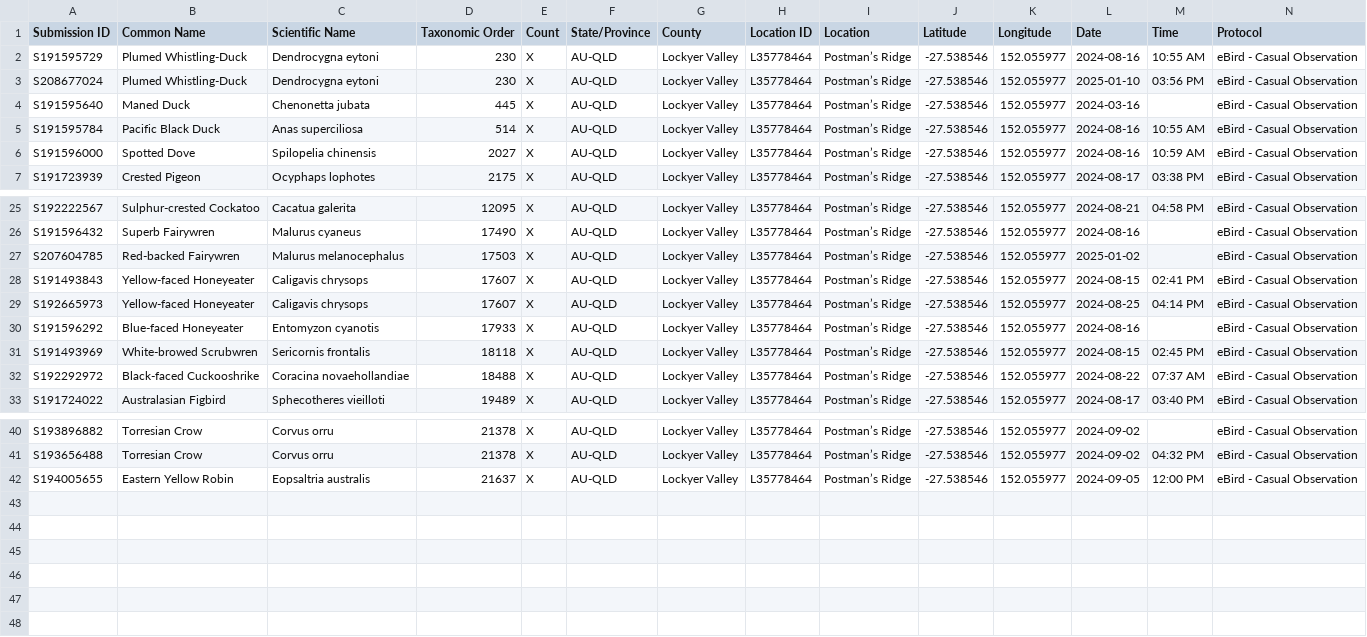
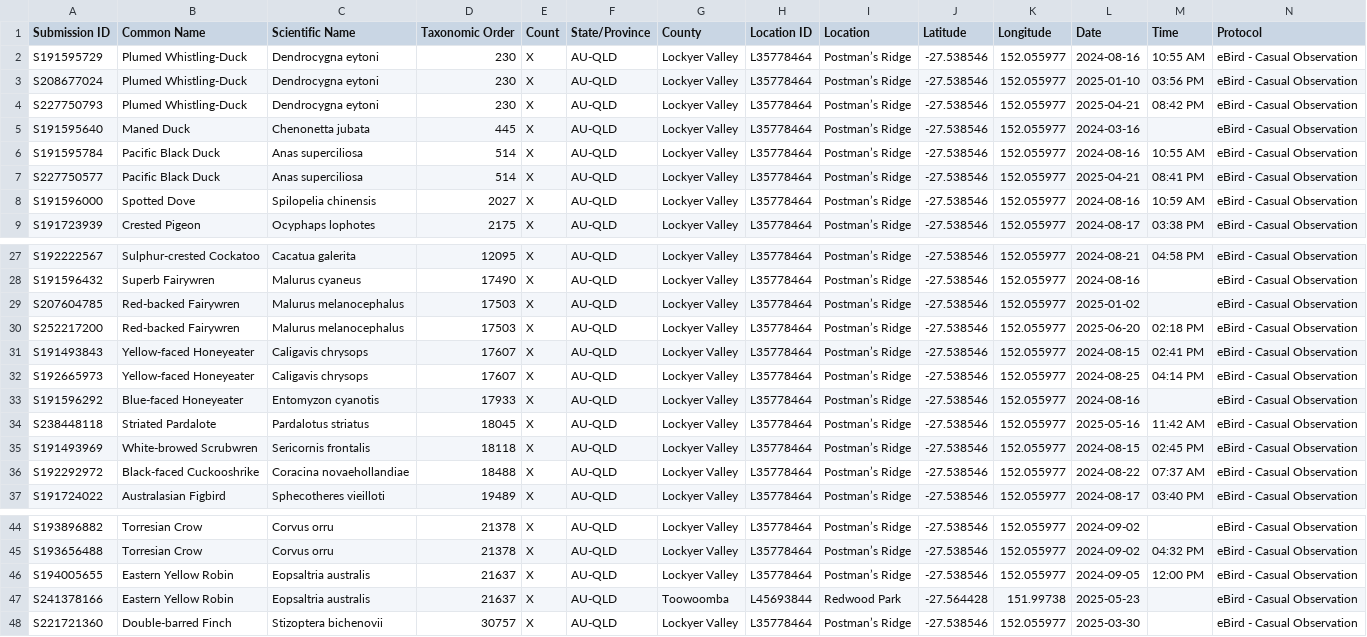
Before and after one commit to djplaner/memex, a CSV file: docs/sense/birdwatching/ebirdData.csv, drawn as a sheet; only a part is shown, gaps mark what is left out; rows hold the shown columns only; the diff names each change by its address in the sheet, - before the commit and + after, or states it on an @@ line.

```diff
--- a/docs/sense/birdwatching/ebirdData.csv
+++ b/docs/sense/birdwatching/ebirdData.csv
+row 4: S227750793 | Plumed Whistling-Duck | Dendrocygna eytoni | 230 | X | AU-QLD | Lockyer Valley | L35778464 | Postman’s Ridge | -27.538546 | 152.055977 | 2025-04-21 | 08:42 PM | eBird - Casual Observation
+row 7: S227750577 | Pacific Black Duck | Anas superciliosa | 514 | X | AU-QLD | Lockyer Valley | L35778464 | Postman’s Ridge | -27.538546 | 152.055977 | 2025-04-21 | 08:41 PM | eBird - Casual Observation
+row 30: S252217200 | Red-backed Fairywren | Malurus melanocephalus | 17503 | X | AU-QLD | Lockyer Valley | L35778464 | Postman’s Ridge | -27.538546 | 152.055977 | 2025-06-20 | 02:18 PM | eBird - Casual Observation
+row 34: S238448118 | Striated Pardalote | Pardalotus striatus | 18045 | X | AU-QLD | Lockyer Valley | L35778464 | Postman’s Ridge | -27.538546 | 152.055977 | 2025-05-16 | 11:42 AM | eBird - Casual Observation
+row 47: S241378166 | Eastern Yellow Robin | Eopsaltria australis | 21637 | X | AU-QLD | Toowoomba | L45693844 | Redwood Park | -27.564428 | 151.99738 | 2025-05-23 |  | eBird - Casual Observation
+row 48: S221721360 | Double-barred Finch | Stizoptera bichenovii | 30757 | X | AU-QLD | Lockyer Valley | L35778464 | Postman’s Ridge | -27.538546 | 152.055977 | 2025-03-30 |  | eBird - Casual Observation
```
Also changed, not shown: 17 other files.
